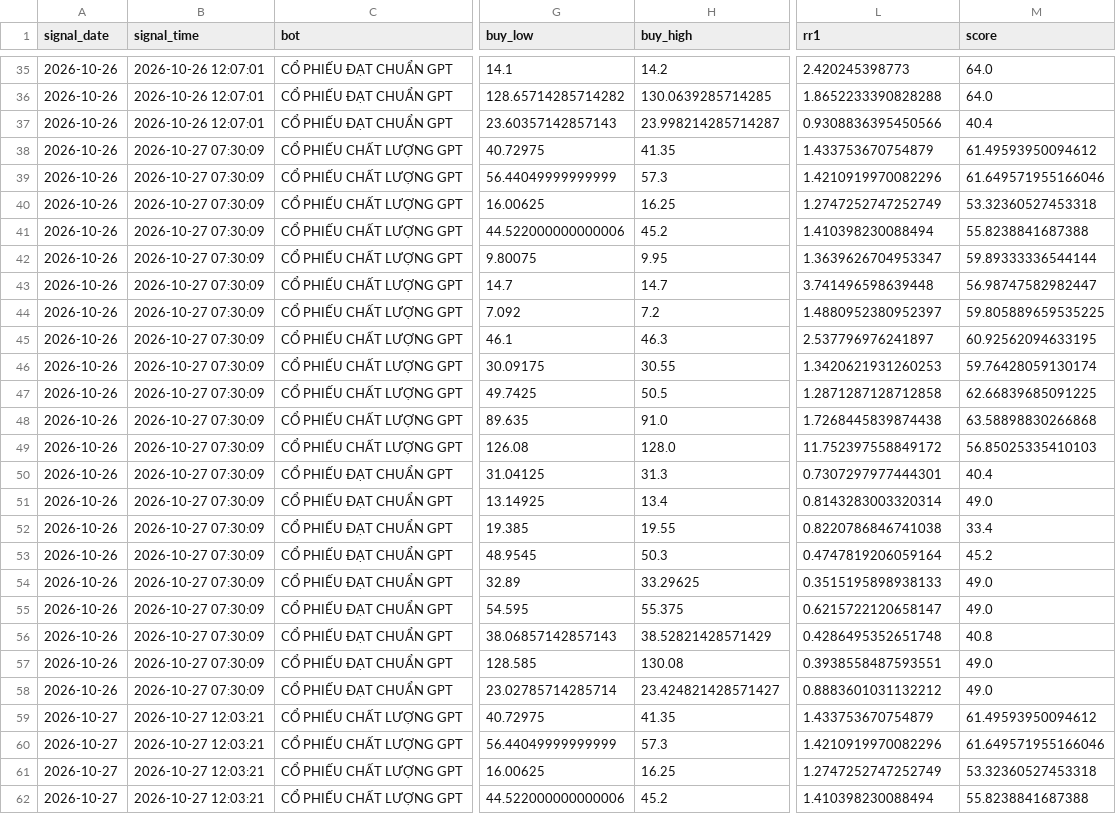
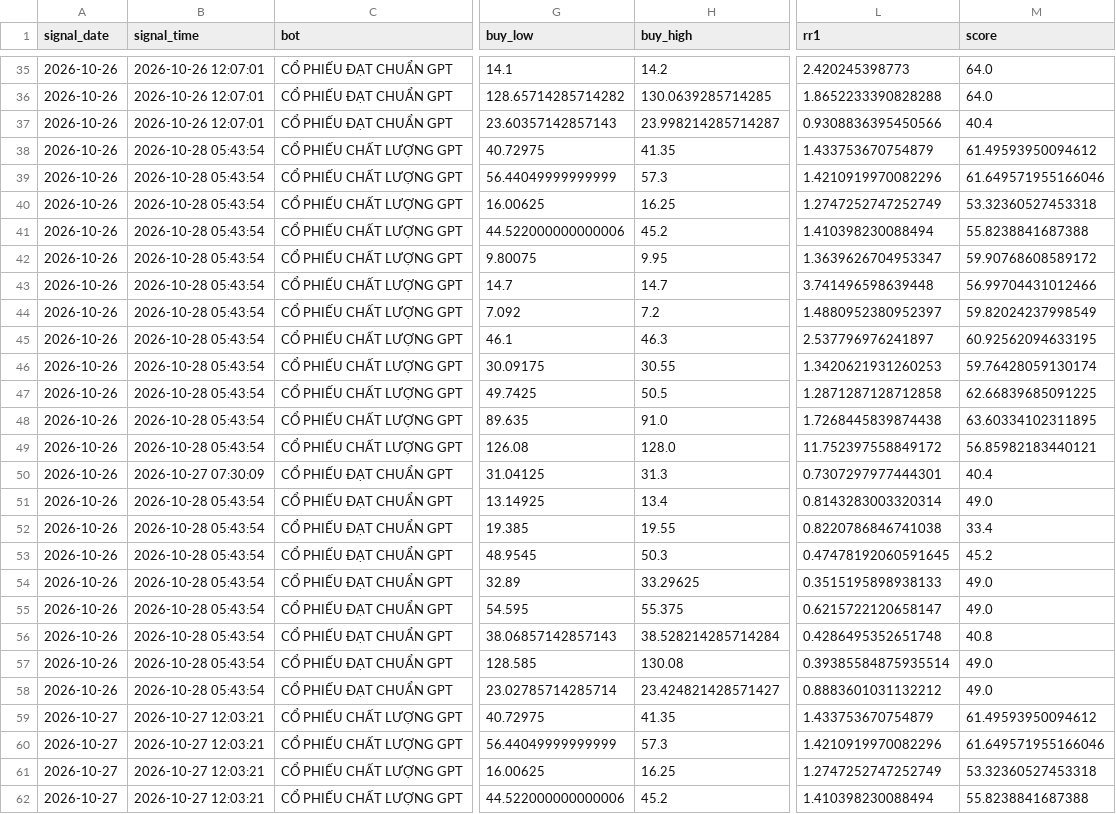
Before and after one commit to karenmanucian1-commits/TOP_5_CO_PHIEU_GPT, a CSV file: FORWARD_SIGNALS.csv, drawn as a sheet; only a part is shown, gaps mark what is left out; the diff covers the shown part only; the diff names each change by its address in the sheet, - before the commit and + after, or states it on an @@ line.

Commit message:
Update Forward Test BUY signals

```diff
--- a/FORWARD_SIGNALS.csv
+++ b/FORWARD_SIGNALS.csv
-B38:B49 (signal_time): 2026-10-27 07:30:09
+B38:B49 (signal_time): 2026-10-28 05:43:54
-M42 (score): 59.89333336544144
+M42 (score): 59.90768608589172
-M43 (score): 56.98747582982447
+M43 (score): 56.99704431012466
-M44 (score): 59.805889659535225
+M44 (score): 59.82024237998549
-M48 (score): 63.58898830266868
+M48 (score): 63.60334102311895
-M49 (score): 56.85025335410103
+M49 (score): 56.85982183440121
-B51:B58 (signal_time): 2026-10-27 07:30:09
+B51:B58 (signal_time): 2026-10-28 05:43:54
-L53 (rr1): 0.4747819206059164
+L53 (rr1): 0.47478192060591645
-H56 (buy_high): 38.52821428571429
+H56 (buy_high): 38.528214285714284
-L57 (rr1): 0.3938558487593551
+L57 (rr1): 0.39385584875935514
```
Also changed, not shown: 6 edited cells elsewhere in this file.
